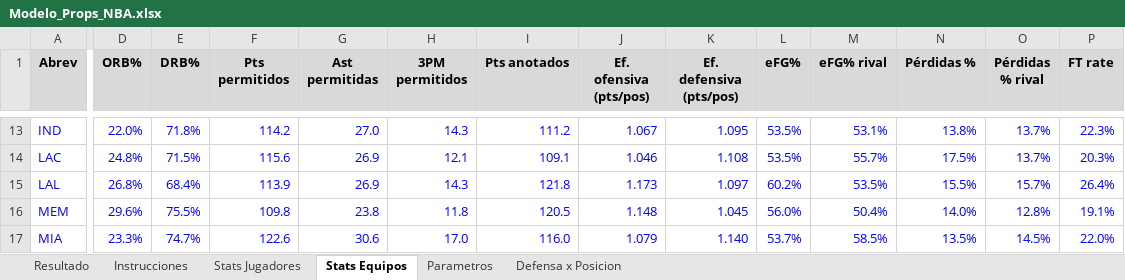
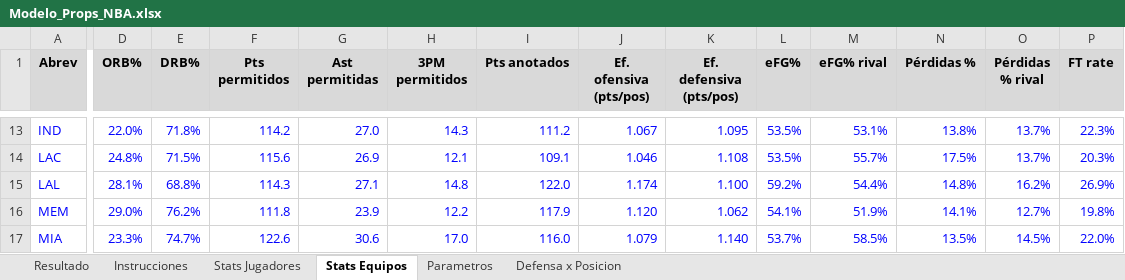
Before and after one commit to emorales24c-wq/budget-, an Excel workbook: nba/Modelo_Props_NBA.xlsx, sheet Stats Equipos, drawn as a sheet; only a part is shown, gaps mark what is left out; values as stored, in another font and other column widths than the file's, no borders; the diff covers the shown part only; the diff names each change by its address in the sheet, - before the commit and + after, or states it on an @@ line.

```diff
--- a/nba/Modelo_Props_NBA.xlsx (sheet Stats Equipos)
+++ b/nba/Modelo_Props_NBA.xlsx (sheet Stats Equipos)
-D15 (ORB%): 26.8%
+D15 (ORB%): 28.1%
-E15 (DRB%): 68.4%
+E15 (DRB%): 68.8%
-F15 (Pts permitidos): 113.9
+F15 (Pts permitidos): 114.3
-G15 (Ast permitidas): 26.9
+G15 (Ast permitidas): 27.1
-H15 (3PM permitidos): 14.3
+H15 (3PM permitidos): 14.8
-I15 (Pts anotados): 121.8
+I15 (Pts anotados): 122.0
-J15 (Ef. ofensiva (pts/pos)): 1.173
+J15 (Ef. ofensiva (pts/pos)): 1.174
-K15 (Ef. defensiva (pts/pos)): 1.097
+K15 (Ef. defensiva (pts/pos)): 1.100
-L15 (eFG%): 60.2%
+L15 (eFG%): 59.2%
-M15 (eFG% rival): 53.5%
+M15 (eFG% rival): 54.4%
-N15 (Pérdidas %): 15.5%
+N15 (Pérdidas %): 14.8%
-O15 (Pérdidas % rival): 15.7%
+O15 (Pérdidas % rival): 16.2%
-P15 (FT rate): 26.4%
+P15 (FT rate): 26.9%
-D16 (ORB%): 29.6%
+D16 (ORB%): 29.0%
-E16 (DRB%): 75.5%
+E16 (DRB%): 76.2%
-F16 (Pts permitidos): 109.8
+F16 (Pts permitidos): 111.8
-G16 (Ast permitidas): 23.8
+G16 (Ast permitidas): 23.9
-H16 (3PM permitidos): 11.8
+H16 (3PM permitidos): 12.2
-I16 (Pts anotados): 120.5
+I16 (Pts anotados): 117.9
-J16 (Ef. ofensiva (pts/pos)): 1.148
+J16 (Ef. ofensiva (pts/pos)): 1.120
-K16 (Ef. defensiva (pts/pos)): 1.045
+K16 (Ef. defensiva (pts/pos)): 1.062
-L16 (eFG%): 56.0%
+L16 (eFG%): 54.1%
-M16 (eFG% rival): 50.4%
+M16 (eFG% rival): 51.9%
-N16 (Pérdidas %): 14.0%
+N16 (Pérdidas %): 14.1%
-O16 (Pérdidas % rival): 12.8%
+O16 (Pérdidas % rival): 12.7%
-P16 (FT rate): 19.1%
+P16 (FT rate): 19.8%
```
Also changed, not shown: 327 edited cells elsewhere in this sheet, sheet Stats Jugadores, sheet Defensa x Posicion, sheet Resultado, 13 other files.
